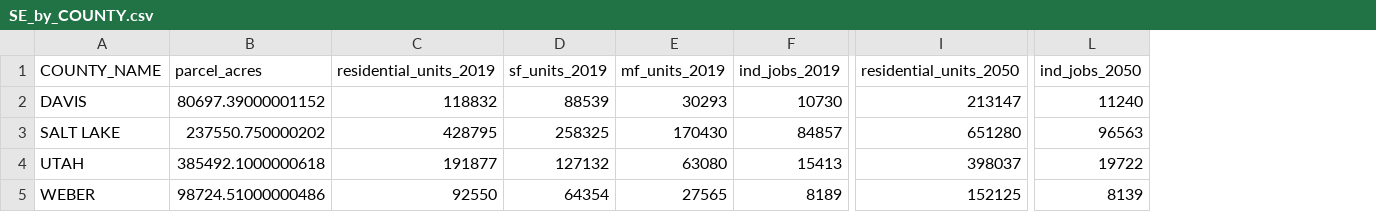
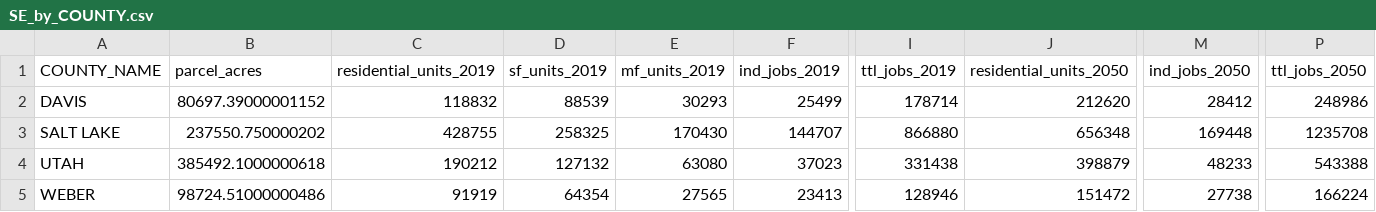
Before and after one commit to WFRCAnalytics/REMM-Analysis-Tools, a CSV file: Growth/Outputs/SE_by_COUNTY.csv, drawn as a sheet; only a part is shown, gaps mark what is left out; addresses are those after the commit; the diff names each change by its address in the sheet, - before the commit and + after, or states it on an @@ line.

```diff
--- a/Growth/Outputs/SE_by_COUNTY.csv
+++ b/Growth/Outputs/SE_by_COUNTY.csv
+column I (ttl_jobs_2019), rows 2-5: 178714 | 866880 | 331438 | 128946
+column P (ttl_jobs_2050), rows 2-5: 248986 | 1235708 | 543388 | 166224
-F2 (ind_jobs_2019): 10730
+F2 (ind_jobs_2019): 25499
-J2 (residential_units_2050): 213147
+J2 (residential_units_2050): 212620
-M2 (ind_jobs_2050): 11240
+M2 (ind_jobs_2050): 28412
-C3 (residential_units_2019): 428795
+C3 (residential_units_2019): 428755
-F3 (ind_jobs_2019): 84857
+F3 (ind_jobs_2019): 144707
-J3 (residential_units_2050): 651280
+J3 (residential_units_2050): 656348
-M3 (ind_jobs_2050): 96563
+M3 (ind_jobs_2050): 169448
-C4 (residential_units_2019): 191877
+C4 (residential_units_2019): 190212
-F4 (ind_jobs_2019): 15413
+F4 (ind_jobs_2019): 37023
-J4 (residential_units_2050): 398037
+J4 (residential_units_2050): 398879
-M4 (ind_jobs_2050): 19722
+M4 (ind_jobs_2050): 48233
-C5 (residential_units_2019): 92550
+C5 (residential_units_2019): 91919
-F5 (ind_jobs_2019): 8189
+F5 (ind_jobs_2019): 23413
-J5 (residential_units_2050): 152125
+J5 (residential_units_2050): 151472
-M5 (ind_jobs_2050): 8139
+M5 (ind_jobs_2050): 27738
```
Also changed, not shown: Growth/Outputs/SE_by_CENTER_NAME.csv, Growth/Outputs/SE_by_CENTER_TYPE.csv, 6 other files.
